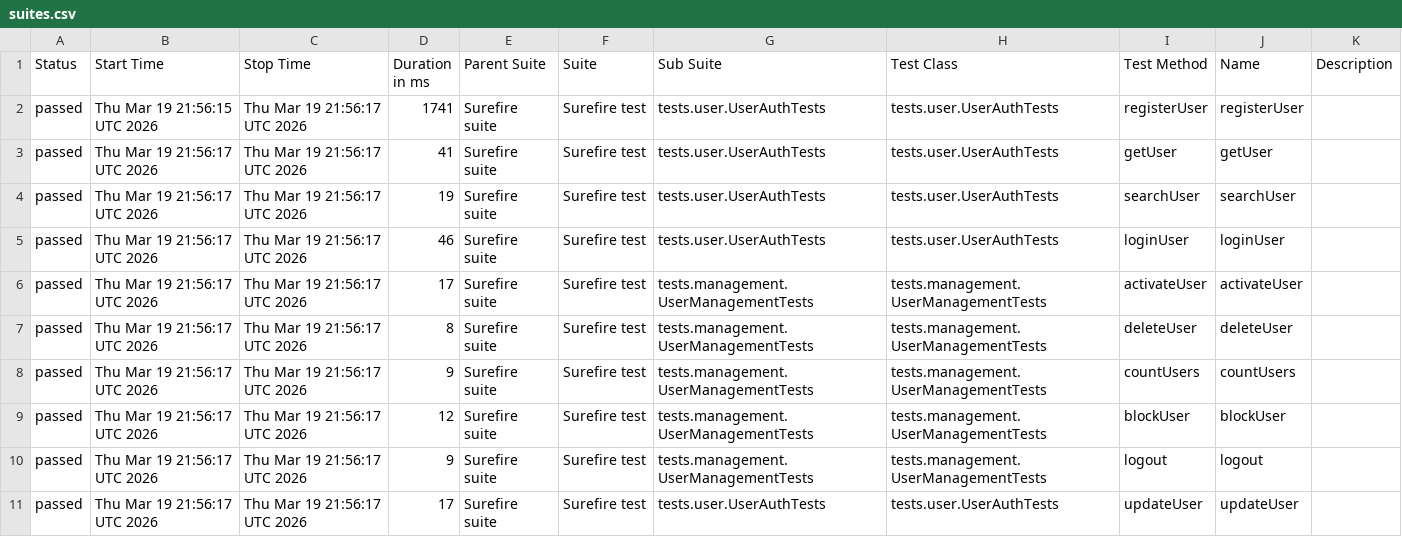
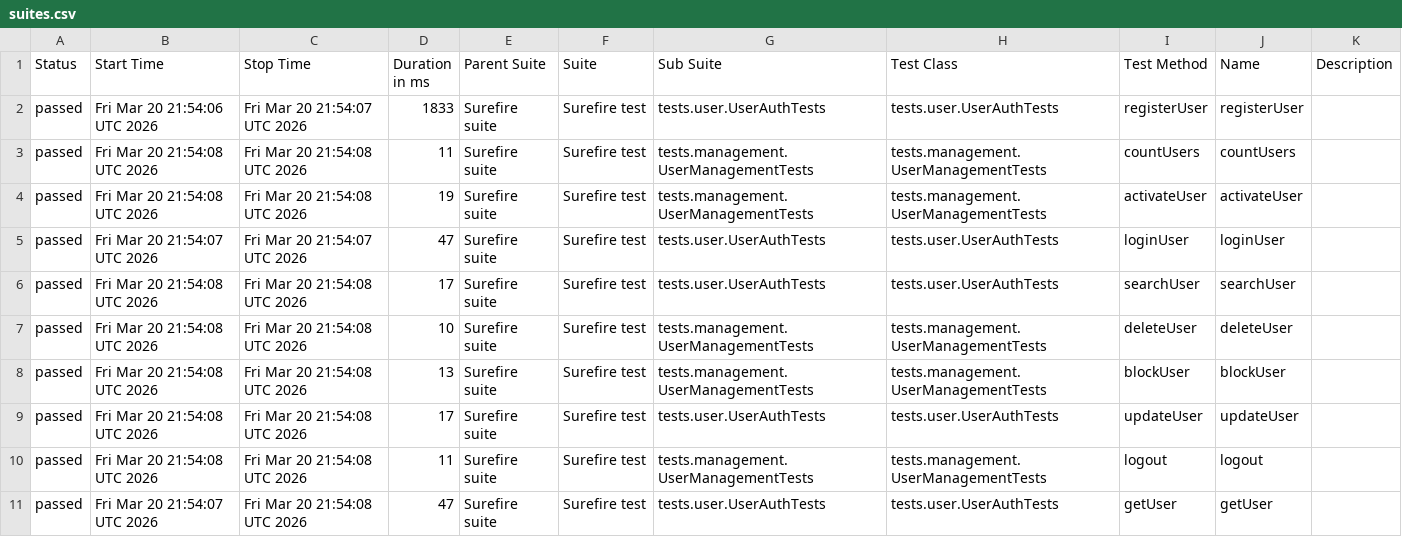
Before and after one commit to Ruturaj0861/user-restAssured, a CSV file: data/suites.csv, drawn as a sheet.

```diff
--- a/data/suites.csv
+++ b/data/suites.csv
@@ -1,11 +1,11 @@
 "Status","Start Time","Stop Time","Duration in ms","Parent Suite","Suite","Sub Suite","Test Class","Test Method","Name","Description"
-"passed","Thu Mar 19 21:56:15 UTC 2026","Thu Mar 19 21:56:17 UTC 2026","1741","Surefire suite","Surefire test","tests.user.UserAuthTests","tests.user.UserAuthTests","registerUser","registerUser",""
-"passed","Thu Mar 19 21:56:17 UTC 2026","Thu Mar 19 21:56:17 UTC 2026","41","Surefire suite","Surefire test","tests.user.UserAuthTests","tests.user.UserAuthTests","getUser","getUser",""
-"passed","Thu Mar 19 21:56:17 UTC 2026","Thu Mar 19 21:56:17 UTC 2026","19","Surefire suite","Surefire test","tests.user.UserAuthTests","tests.user.UserAuthTests","searchUser","searchUser",""
-"passed","Thu Mar 19 21:56:17 UTC 2026","Thu Mar 19 21:56:17 UTC 2026","46","Surefire suite","Surefire test","tests.user.UserAuthTests","tests.user.UserAuthTests","loginUser","loginUser",""
-"passed","Thu Mar 19 21:56:17 UTC 2026","Thu Mar 19 21:56:17 UTC 2026","17","Surefire suite","Surefire test","tests.management.UserManagementTests","tests.management.UserManagementTests","activateUser","activateUser",""
-"passed","Thu Mar 19 21:56:17 UTC 2026","Thu Mar 19 21:56:17 UTC 2026","8","Surefire suite","Surefire test","tests.management.UserManagementTests","tests.management.UserManagementTests","deleteUser","deleteUser",""
-"passed","Thu Mar 19 21:56:17 UTC 2026","Thu Mar 19 21:56:17 UTC 2026","9","Surefire suite","Surefire test","tests.management.UserManagementTests","tests.management.UserManagementTests","countUsers","countUsers",""
-"passed","Thu Mar 19 21:56:17 UTC 2026","Thu Mar 19 21:56:17 UTC 2026","12","Surefire suite","Surefire test","tests.management.UserManagementTests","tests.management.UserManagementTests","blockUser","blockUser",""
-"passed","Thu Mar 19 21:56:17 UTC 2026","Thu Mar 19 21:56:17 UTC 2026","9","Surefire suite","Surefire test","tests.management.UserManagementTests","tests.management.UserManagementTests","logout","logout",""
-"passed","Thu Mar 19 21:56:17 UTC 2026","Thu Mar 19 21:56:17 UTC 2026","17","Surefire suite","Surefire test","tests.user.UserAuthTests","tests.user.UserAuthTests","updateUser","updateUser",""
+"passed","Fri Mar 20 21:54:06 UTC 2026","Fri Mar 20 21:54:07 UTC 2026","1833","Surefire suite","Surefire test","tests.user.UserAuthTests","tests.user.UserAuthTests","registerUser","registerUser",""
+"passed","Fri Mar 20 21:54:08 UTC 2026","Fri Mar 20 21:54:08 UTC 2026","11","Surefire suite","Surefire test","tests.management.UserManagementTests","tests.management.UserManagementTests","countUsers","countUsers",""
+"passed","Fri Mar 20 21:54:08 UTC 2026","Fri Mar 20 21:54:08 UTC 2026","19","Surefire suite","Surefire test","tests.management.UserManagementTests","tests.management.UserManagementTests","activateUser","activateUser",""
+"passed","Fri Mar 20 21:54:07 UTC 2026","Fri Mar 20 21:54:07 UTC 2026","47","Surefire suite","Surefire test","tests.user.UserAuthTests","tests.user.UserAuthTests","loginUser","loginUser",""
+"passed","Fri Mar 20 21:54:08 UTC 2026","Fri Mar 20 21:54:08 UTC 2026","17","Surefire suite","Surefire test","tests.user.UserAuthTests","tests.user.UserAuthTests","searchUser","searchUser",""
+"passed","Fri Mar 20 21:54:08 UTC 2026","Fri Mar 20 21:54:08 UTC 2026","10","Surefire suite","Surefire test","tests.management.UserManagementTests","tests.management.UserManagementTests","deleteUser","deleteUser",""
+"passed","Fri Mar 20 21:54:08 UTC 2026","Fri Mar 20 21:54:08 UTC 2026","13","Surefire suite","Surefire test","tests.management.UserManagementTests","tests.management.UserManagementTests","blockUser","blockUser",""
+"passed","Fri Mar 20 21:54:08 UTC 2026","Fri Mar 20 21:54:08 UTC 2026","17","Surefire suite","Surefire test","tests.user.UserAuthTests","tests.user.UserAuthTests","updateUser","updateUser",""
+"passed","Fri Mar 20 21:54:08 UTC 2026","Fri Mar 20 21:54:08 UTC 2026","11","Surefire suite","Surefire test","tests.management.UserManagementTests","tests.management.UserManagementTests","logout","logout",""
+"passed","Fri Mar 20 21:54:07 UTC 2026","Fri Mar 20 21:54:08 UTC 2026","47","Surefire suite","Surefire test","tests.user.UserAuthTests","tests.user.UserAuthTests","getUser","getUser",""
```
Also changed, not shown: 34 other files.
